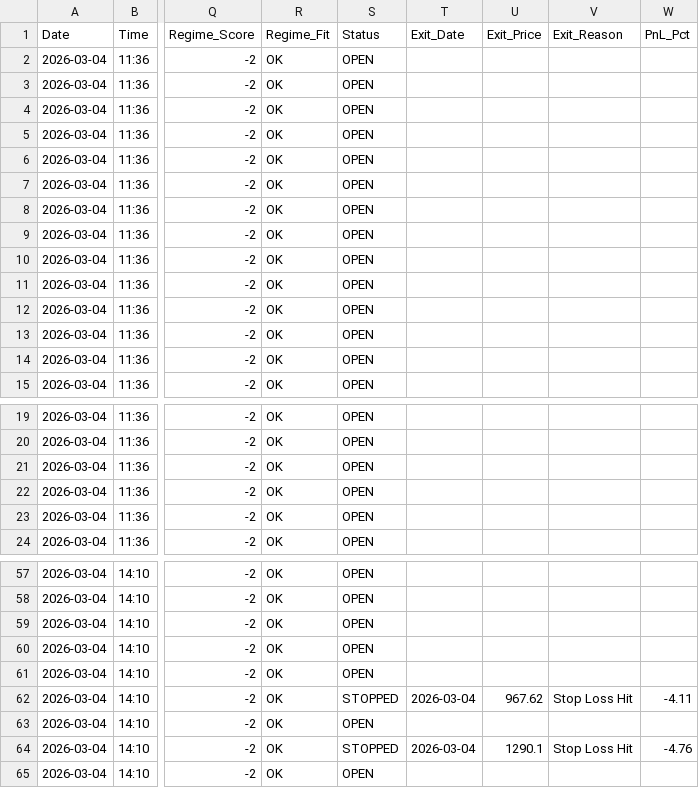
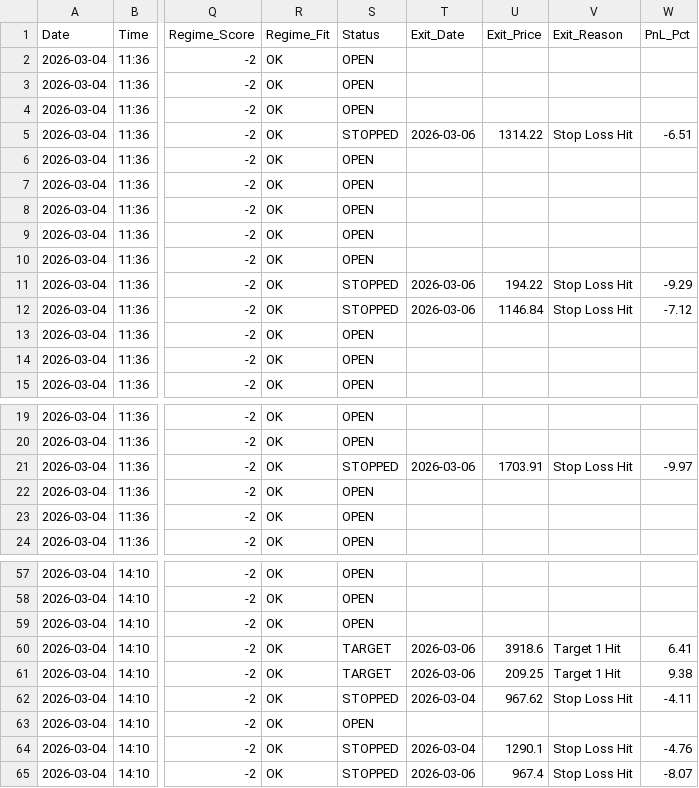
Before and after one commit to rishabhinai-netizen/nse202scanner, a CSV file: signals/2026-03-04_signals.csv, drawn as a sheet; only a part is shown, gaps mark what is left out; the diff names each change by its address in the sheet, - before the commit and + after, or states it on an @@ line.

Commit message:
📊 Auto-scan 2026-03-06 [intraday] — 34 signals

```diff
--- a/signals/2026-03-04_signals.csv
+++ b/signals/2026-03-04_signals.csv
-S5 (Status): OPEN
+S5 (Status): STOPPED
-T5 (Exit_Date): (empty)
+T5 (Exit_Date): 2026-03-06
-U5 (Exit_Price): (empty)
+U5 (Exit_Price): 1314.22
-V5 (Exit_Reason): (empty)
+V5 (Exit_Reason): Stop Loss Hit
-W5 (PnL_Pct): (empty)
+W5 (PnL_Pct): -6.51
-S11:S12 (Status): OPEN
+S11:S12 (Status): STOPPED
-T11:T12 (Exit_Date): (empty)
+T11:T12 (Exit_Date): 2026-03-06
-U11 (Exit_Price): (empty)
+U11 (Exit_Price): 194.22
-V11:V12 (Exit_Reason): (empty)
+V11:V12 (Exit_Reason): Stop Loss Hit
-W11 (PnL_Pct): (empty)
+W11 (PnL_Pct): -9.29
-U12 (Exit_Price): (empty)
+U12 (Exit_Price): 1146.84
-W12 (PnL_Pct): (empty)
+W12 (PnL_Pct): -7.12
-S21 (Status): OPEN
+S21 (Status): STOPPED
-T21 (Exit_Date): (empty)
+T21 (Exit_Date): 2026-03-06
-U21 (Exit_Price): (empty)
+U21 (Exit_Price): 1703.91
-V21 (Exit_Reason): (empty)
+V21 (Exit_Reason): Stop Loss Hit
-W21 (PnL_Pct): (empty)
+W21 (PnL_Pct): -9.97
-S60:S61 (Status): OPEN
+S60:S61 (Status): TARGET
-T60:T61 (Exit_Date): (empty)
+T60:T61 (Exit_Date): 2026-03-06
-U60 (Exit_Price): (empty)
+U60 (Exit_Price): 3918.6
-V60:V61 (Exit_Reason): (empty)
+V60:V61 (Exit_Reason): Target 1 Hit
-W60 (PnL_Pct): (empty)
+W60 (PnL_Pct): 6.41
-U61 (Exit_Price): (empty)
+U61 (Exit_Price): 209.25
-W61 (PnL_Pct): (empty)
+W61 (PnL_Pct): 9.38
-S65 (Status): OPEN
+S65 (Status): STOPPED
-T65 (Exit_Date): (empty)
+T65 (Exit_Date): 2026-03-06
-U65 (Exit_Price): (empty)
+U65 (Exit_Price): 967.4
-V65 (Exit_Reason): (empty)
+V65 (Exit_Reason): Stop Loss Hit
-W65 (PnL_Pct): (empty)
+W65 (PnL_Pct): -8.07
```
Also changed, not shown: signals/2026-02-23_signals.csv, signals/2026-02-24_signals.csv, 14 other files.
